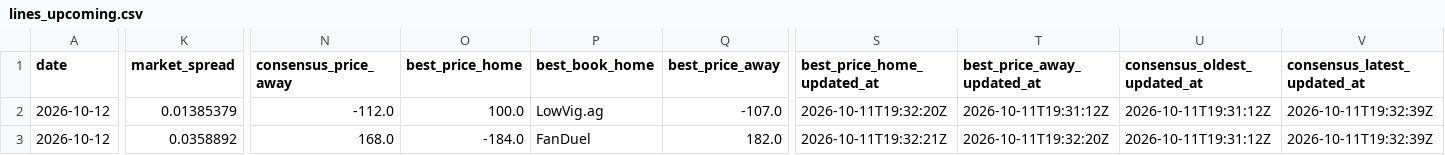
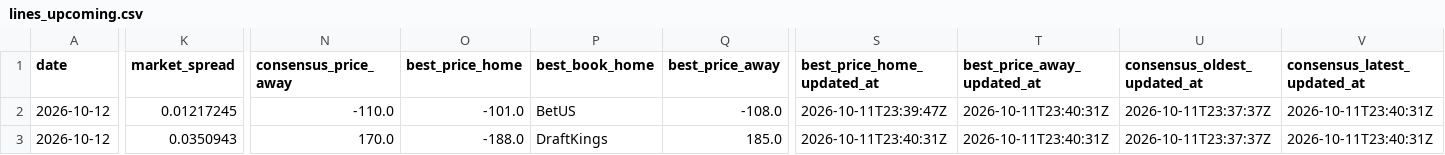
Before and after one commit to joshuakingsland/claude-diamond, a CSV file: data/lines_upcoming.csv, drawn as a sheet; only a part is shown, gaps mark what is left out; the diff covers the shown part only; the diff names each change by its address in the sheet, - before the commit and + after, or states it on an @@ line.

```diff
--- a/data/lines_upcoming.csv
+++ b/data/lines_upcoming.csv
-K2 (market_spread): 0.01385379
+K2 (market_spread): 0.01217245
-N2 (consensus_price_away): -112.0
+N2 (consensus_price_away): -110.0
-O2 (best_price_home): 100.0
+O2 (best_price_home): -101.0
-P2 (best_book_home): LowVig.ag
+P2 (best_book_home): BetUS
-Q2 (best_price_away): -107.0
+Q2 (best_price_away): -108.0
-S2 (best_price_home_updated_at): 2026-10-11T19:32:20Z
+S2 (best_price_home_updated_at): 2026-10-11T23:39:47Z
-T2 (best_price_away_updated_at): 2026-10-11T19:31:12Z
+T2 (best_price_away_updated_at): 2026-10-11T23:40:31Z
-U2:U3 (consensus_oldest_updated_at): 2026-10-11T19:31:12Z
+U2:U3 (consensus_oldest_updated_at): 2026-10-11T23:37:37Z
-V2:V3 (consensus_latest_updated_at): 2026-10-11T19:32:39Z
+V2:V3 (consensus_latest_updated_at): 2026-10-11T23:40:31Z
-K3 (market_spread): 0.0358892
+K3 (market_spread): 0.0350943
-N3 (consensus_price_away): 168.0
+N3 (consensus_price_away): 170.0
-O3 (best_price_home): -184.0
+O3 (best_price_home): -188.0
-P3 (best_book_home): FanDuel
+P3 (best_book_home): DraftKings
-Q3 (best_price_away): 182.0
+Q3 (best_price_away): 185.0
-S3 (best_price_home_updated_at): 2026-10-11T19:32:21Z
+S3 (best_price_home_updated_at): 2026-10-11T23:40:31Z
-T3 (best_price_away_updated_at): 2026-10-11T19:32:20Z
+T3 (best_price_away_updated_at): 2026-10-11T23:40:31Z
```
Also changed, not shown: 60 edited cells elsewhere in this file, 2 other files.
